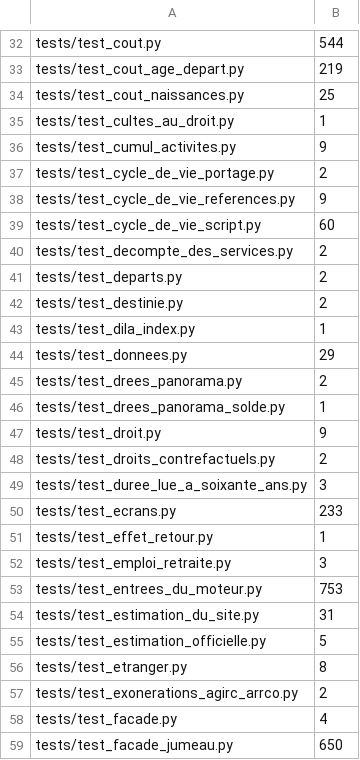
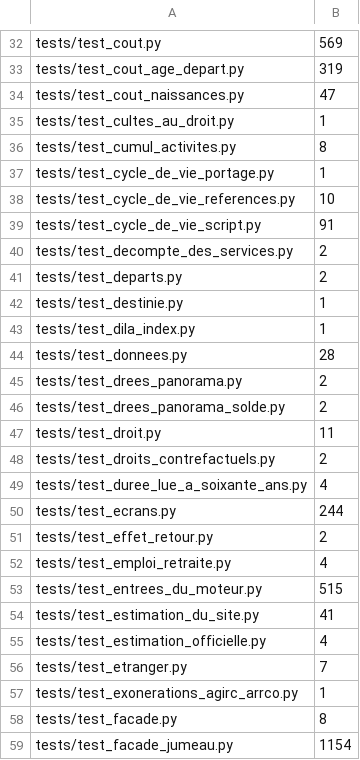
Before and after one commit to g-pliberal/retraitecomptenotionelle, a TSV file: .github/durees_suite.tsv, drawn as a sheet; only a part is shown, gaps mark what is left out; the diff covers the shown part only; the diff names each change by its address in the sheet, - before the commit and + after, or states it on an @@ line.

```diff
--- a/.github/durees_suite.tsv
+++ b/.github/durees_suite.tsv
-B32: 544
+B32: 569
-B33: 219
+B33: 319
-B34: 25
+B34: 47
-B36: 9
+B36: 8
-B37: 2
+B37: 1
-B38: 9
+B38: 10
-B39: 60
+B39: 91
-B42: 2
+B42: 1
-B44: 29
+B44: 28
-B46: 1
+B46: 2
-B47: 9
+B47: 11
-B49: 3
+B49: 4
-B50: 233
+B50: 244
-B51: 1
+B51: 2
-B52: 3
+B52: 4
-B53: 753
+B53: 515
-B54: 31
+B54: 41
-B55: 5
+B55: 4
-B56: 8
+B56: 7
-B57: 2
+B57: 1
-B58: 4
+B58: 8
-B59: 650
+B59: 1154
```
Also changed, not shown: 3 added rows, 10 removed rows and 93 edited cells elsewhere in this file, .github/verdicts.tsv, 1 other file.
